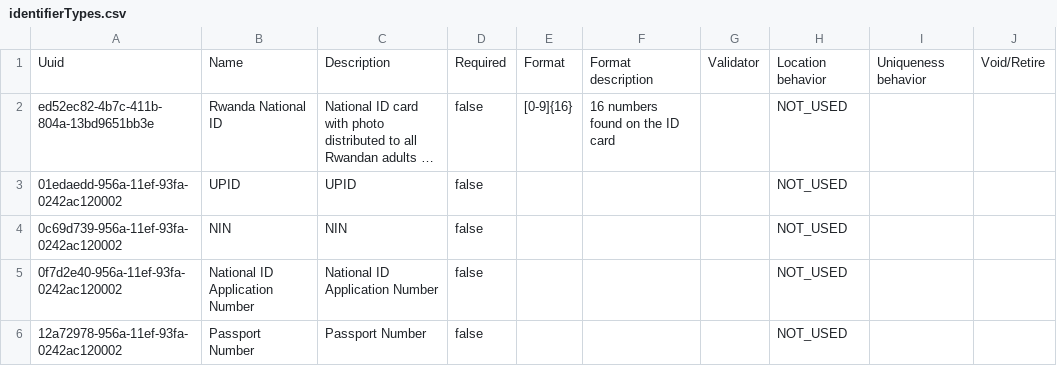
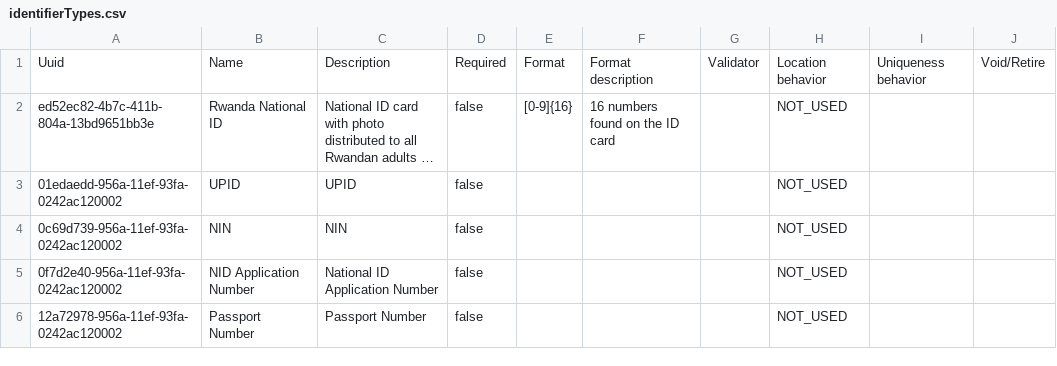
Before and after one commit to PIH/openmrs-distro-rwandaemr-imb, a CSV file: configuration/patientidentifiertypes/identifierTypes.csv, drawn as a sheet; long unchanged cells end in …; the diff names each change by its address in the sheet, - before the commit and + after, or states it on an @@ line.

Commit message:
Fix layout of identifiers section on registration dashboard

```diff
--- a/configuration/patientidentifiertypes/identifierTypes.csv
+++ b/configuration/patientidentifiertypes/identifierTypes.csv
-B5: National ID Application Number
+B5: NID Application Number
```
Also changed, not shown: 3 other files.
